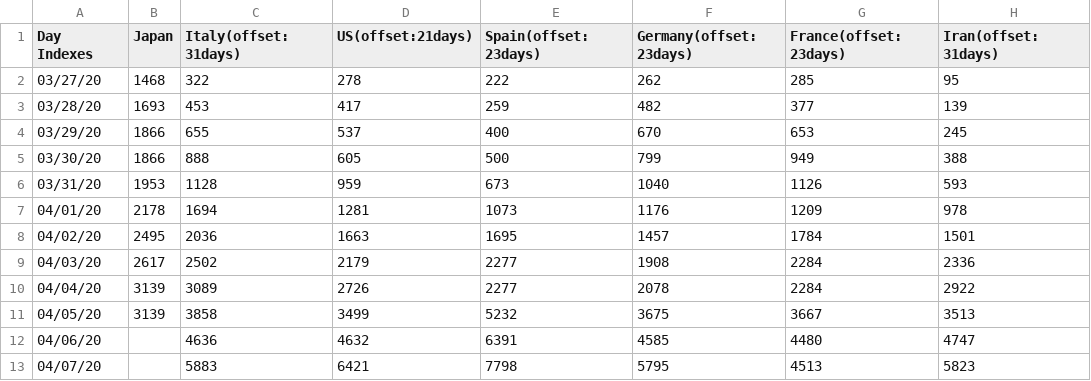
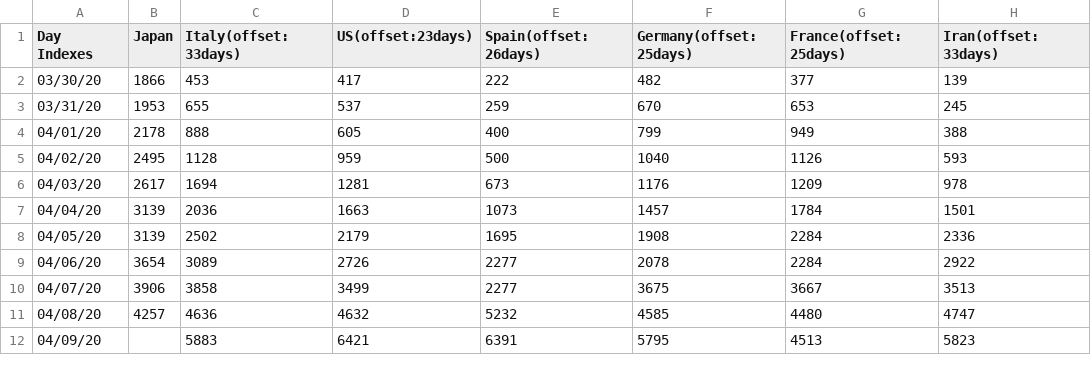
Before and after one commit to kmdsbng/COVID-19, a CSV file: converted_data/japan_cases.csv, drawn as a sheet; only a part is shown; the diff covers the shown part only.

Commit message:
update graph

```diff
--- a/converted_data/japan_cases.csv
+++ b/converted_data/japan_cases.csv
@@ -1,13 +1,12 @@
-Day Indexes,Japan,Italy(offset:31days),US(offset:21days),Spain(offset:23days),Germany(offset:23days),France(offset:23days),Iran(offset:31days)
-03/27/20,1468,322,278,222,262,285,95
-03/28/20,1693,453,417,259,482,377,139
-03/29/20,1866,655,537,400,670,653,245
-03/30/20,1866,888,605,500,799,949,388
-03/31/20,1953,1128,959,673,1040,1126,593
-04/01/20,2178,1694,1281,1073,1176,1209,978
-04/02/20,2495,2036,1663,1695,1457,1784,1501
-04/03/20,2617,2502,2179,2277,1908,2284,2336
-04/04/20,3139,3089,2726,2277,2078,2284,2922
-04/05/20,3139,3858,3499,5232,3675,3667,3513
-04/06/20,,4636,4632,6391,4585,4480,4747
-04/07/20,,5883,6421,7798,5795,4513,5823
+Day Indexes,Japan,Italy(offset:33days),US(offset:23days),Spain(offset:26days),Germany(offset:25days),France(offset:25days),Iran(offset:33days)
+03/30/20,1866,453,417,222,482,377,139
+03/31/20,1953,655,537,259,670,653,245
+04/01/20,2178,888,605,400,799,949,388
+04/02/20,2495,1128,959,500,1040,1126,593
+04/03/20,2617,1694,1281,673,1176,1209,978
+04/04/20,3139,2036,1663,1073,1457,1784,1501
+04/05/20,3139,2502,2179,1695,1908,2284,2336
+04/06/20,3654,3089,2726,2277,2078,2284,2922
+04/07/20,3906,3858,3499,2277,3675,3667,3513
+04/08/20,4257,4636,4632,5232,4585,4480,4747
+04/09/20,,5883,6421,6391,5795,4513,5823
```
Also changed, not shown: 1 added row and 42 edited cells elsewhere in this file.
